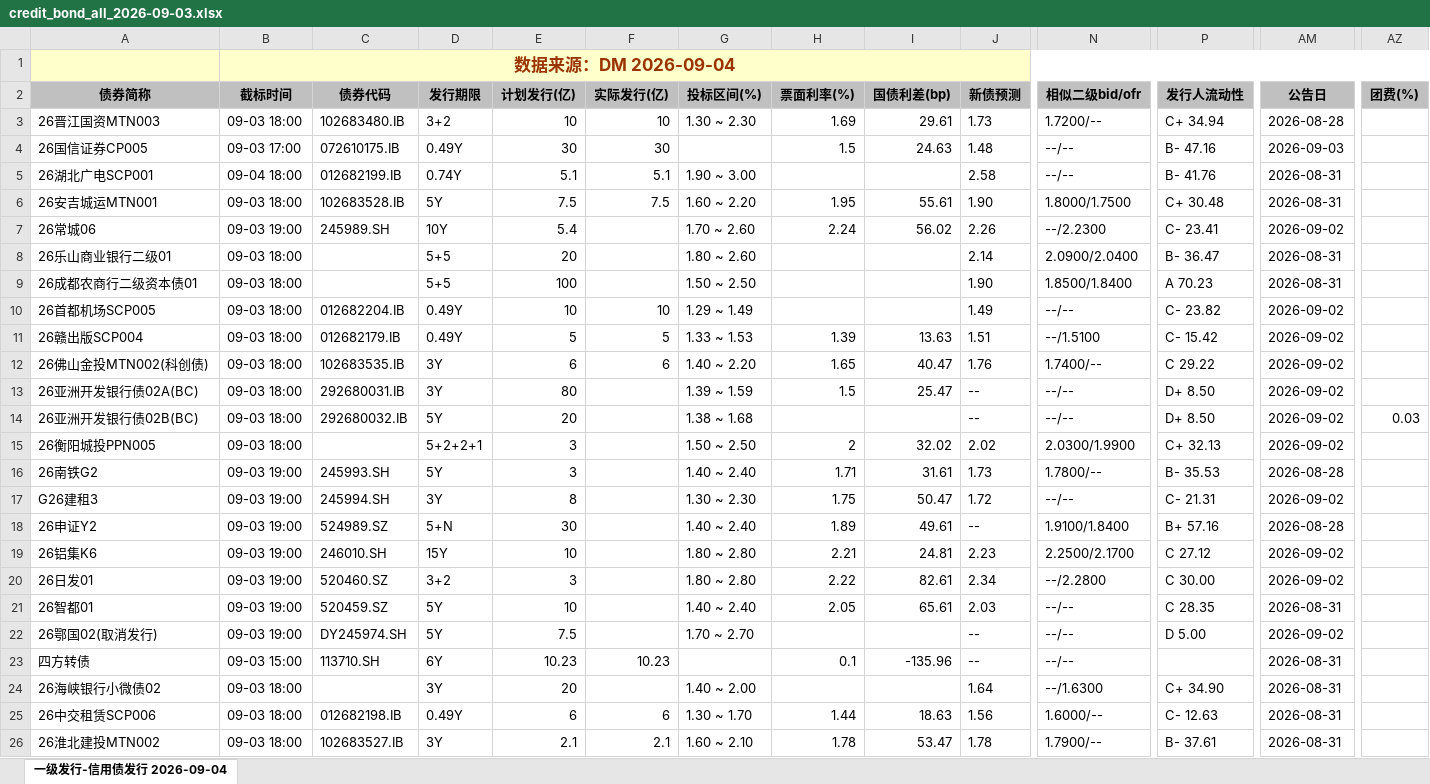
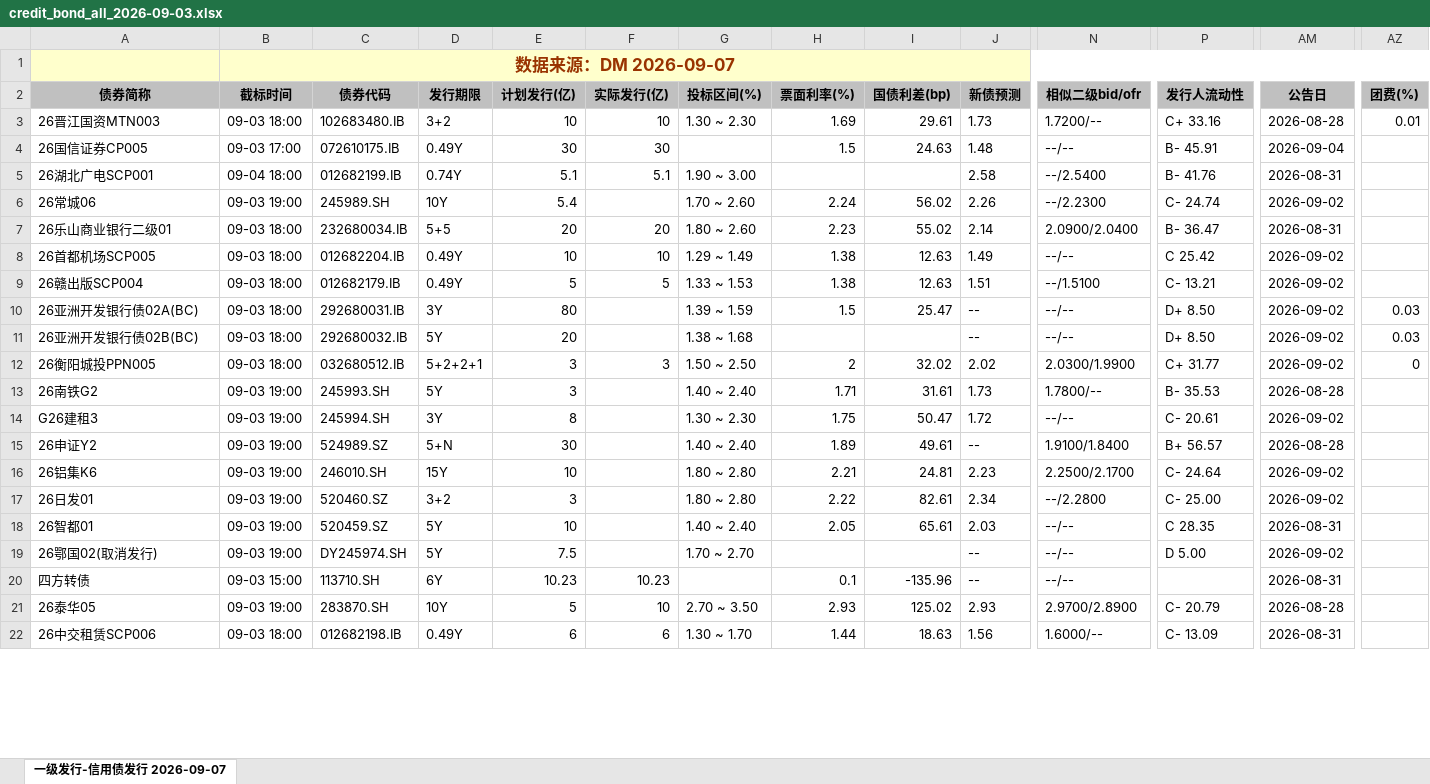
Before and after one commit to geomouse/innodealing-bond-export, an Excel workbook: data/credit_bond_all_2026-09-03.xlsx, sheet 一级发行-信用债发行 2026-09-07, drawn as a sheet; only a part is shown, gaps mark what is left out; values as stored, in another font and other column widths than the file's, no borders; charts and pictures not drawn; removed rows and columns are numbered as before the commit, all else as after; rows hold the shown columns only; the diff covers the shown part only; the diff names each change by its address in the sheet, - before the commit and + after, or states it on an @@ line.

```diff
--- a/data/credit_bond_all_2026-09-03.xlsx (sheet 一级发行-信用债发行 2026-09-07)
+++ b/data/credit_bond_all_2026-09-03.xlsx (sheet 一级发行-信用债发行 2026-09-07)
-sheet tab: 一级发行-信用债发行 2026-09-04
+sheet tab: 一级发行-信用债发行 2026-09-07
-B1 (截标时间): 数据来源：DM 2026-09-04
+B1 (截标时间): 数据来源：DM 2026-09-07
-P3 (发行人流动性): C+ 34.94
+P3 (发行人流动性): C+ 33.16
-AZ3 (团费(%)): (empty)
+AZ3 (团费(%)): 0.01
-P4 (发行人流动性): B- 47.16
+P4 (发行人流动性): B- 45.91
-AM4 (公告日): 2026-09-03
+AM4 (公告日): 2026-09-04
-N5 (相似二级bid/ofr): --/--
+N5 (相似二级bid/ofr): --/2.5400
-row 6: 26安吉城运MTN001 | 09-03 18:00 | 102683528.IB | 5Y | 7.5 | 7.5 | 1.60 ~ 2.20 | 1.95 | 55.61 | 1.90 | 1.8000/1.7500 | C+ 30.48 | 2026-08-31
-P6 (发行人流动性): C- 23.41
+P6 (发行人流动性): C- 24.74
-C7 (债券代码): (empty)
+C7 (债券代码): 232680034.IB
-F7 (实际发行(亿)): (empty)
+F7 (实际发行(亿)): 20
-H7 (票面利率(%)): (empty)
+H7 (票面利率(%)): 2.23
-I7 (国债利差(bp)): (empty)
+I7 (国债利差(bp)): 55.02
-row 9: 26成都农商行二级资本债01 | 09-03 18:00 |  | 5+5 | 100 |  | 1.50 ~ 2.50 |  |  | 1.90 | 1.8500/1.8400 | A 70.23 | 2026-08-31
-H8 (票面利率(%)): (empty)
+H8 (票面利率(%)): 1.38
-I8 (国债利差(bp)): (empty)
+I8 (国债利差(bp)): 12.63
-P8 (发行人流动性): C- 23.82
+P8 (发行人流动性): C 25.42
-H9 (票面利率(%)): 1.39
+H9 (票面利率(%)): 1.38
-I9 (国债利差(bp)): 13.63
+I9 (国债利差(bp)): 12.63
-P9 (发行人流动性): C- 15.42
+P9 (发行人流动性): C- 13.21
-row 12: 26佛山金投MTN002(科创债) | 09-03 18:00 | 102683535.IB | 3Y | 6 | 6 | 1.40 ~ 2.20 | 1.65 | 40.47 | 1.76 | 1.7400/-- | C 29.22 | 2026-09-02
-AZ10 (团费(%)): (empty)
+AZ10 (团费(%)): 0.03
-C12 (债券代码): (empty)
+C12 (债券代码): 032680512.IB
-F12 (实际发行(亿)): (empty)
+F12 (实际发行(亿)): 3
-P12 (发行人流动性): C+ 32.13
+P12 (发行人流动性): C+ 31.77
-AZ12 (团费(%)): (empty)
+AZ12 (团费(%)): 0
-P14 (发行人流动性): C- 21.31
+P14 (发行人流动性): C- 20.61
-P15 (发行人流动性): B+ 57.16
+P15 (发行人流动性): B+ 56.57
-P16 (发行人流动性): C 27.12
+P16 (发行人流动性): C- 24.64
-P17 (发行人流动性): C 30.00
+P17 (发行人流动性): C- 25.00
-row 24: 26海峡银行小微债02 | 09-03 18:00 |  | 3Y | 20 |  | 1.40 ~ 2.00 |  |  | 1.64 | --/1.6300 | C+ 34.90 | 2026-08-31
+row 21: 26泰华05 | 09-03 19:00 | 283870.SH | 10Y | 5 | 10 | 2.70 ~ 3.50 | 2.93 | 125.02 | 2.93 | 2.9700/2.8900 | C- 20.79 | 2026-08-28
-P22 (发行人流动性): C- 12.63
+P22 (发行人流动性): C- 13.09
-row 26: 26淮北建投MTN002 | 09-03 18:00 | 102683527.IB | 3Y | 2.1 | 2.1 | 1.60 ~ 2.10 | 1.78 | 53.47 | 1.78 | 1.7900/-- | B- 37.61 | 2026-08-31
```
Also changed, not shown: 7 added rows, 3 removed rows and 45 edited cells elsewhere in this sheet, data/credit_bond_2026-09-02.xlsx, data/credit_bond_2026-09-03.xlsx, 11 other files.
